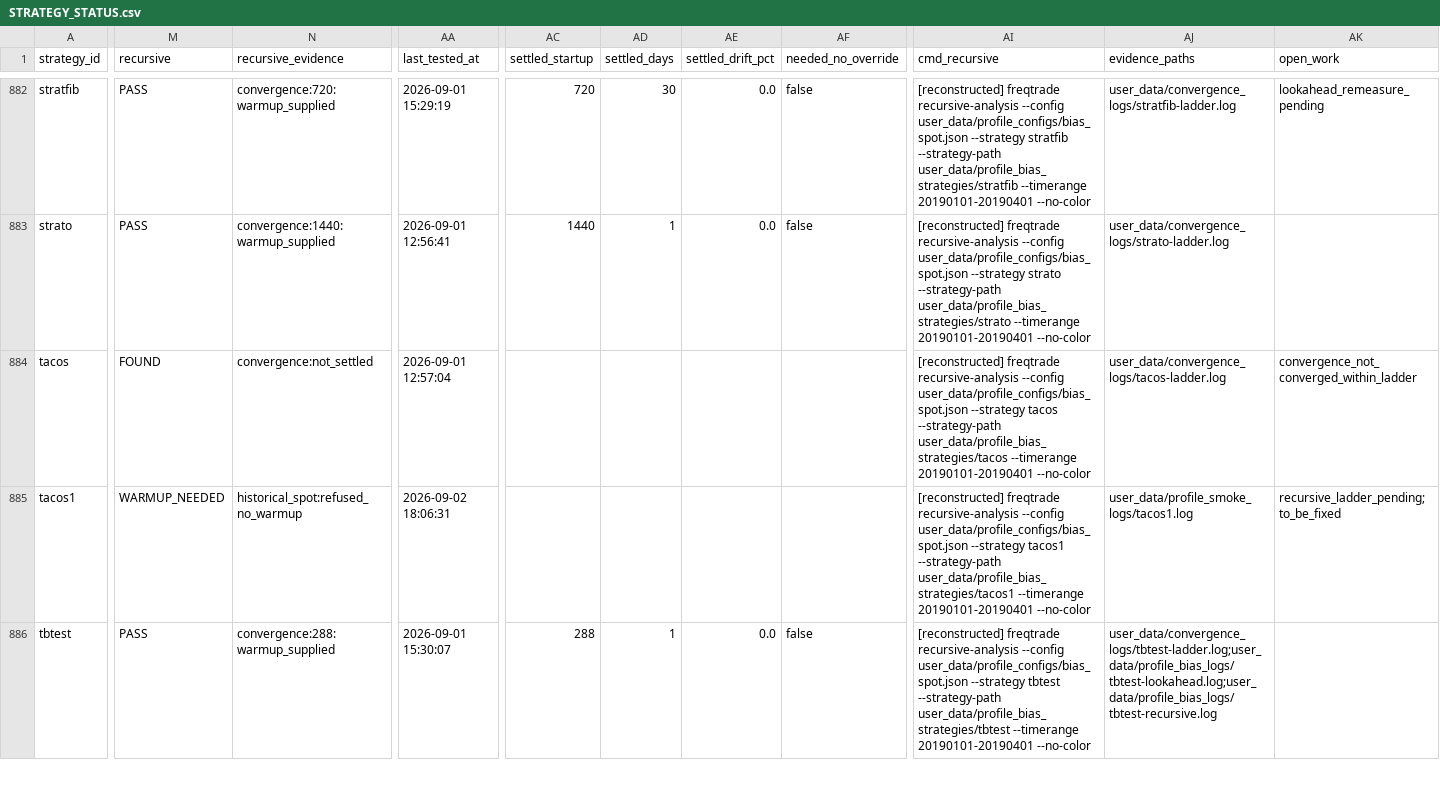
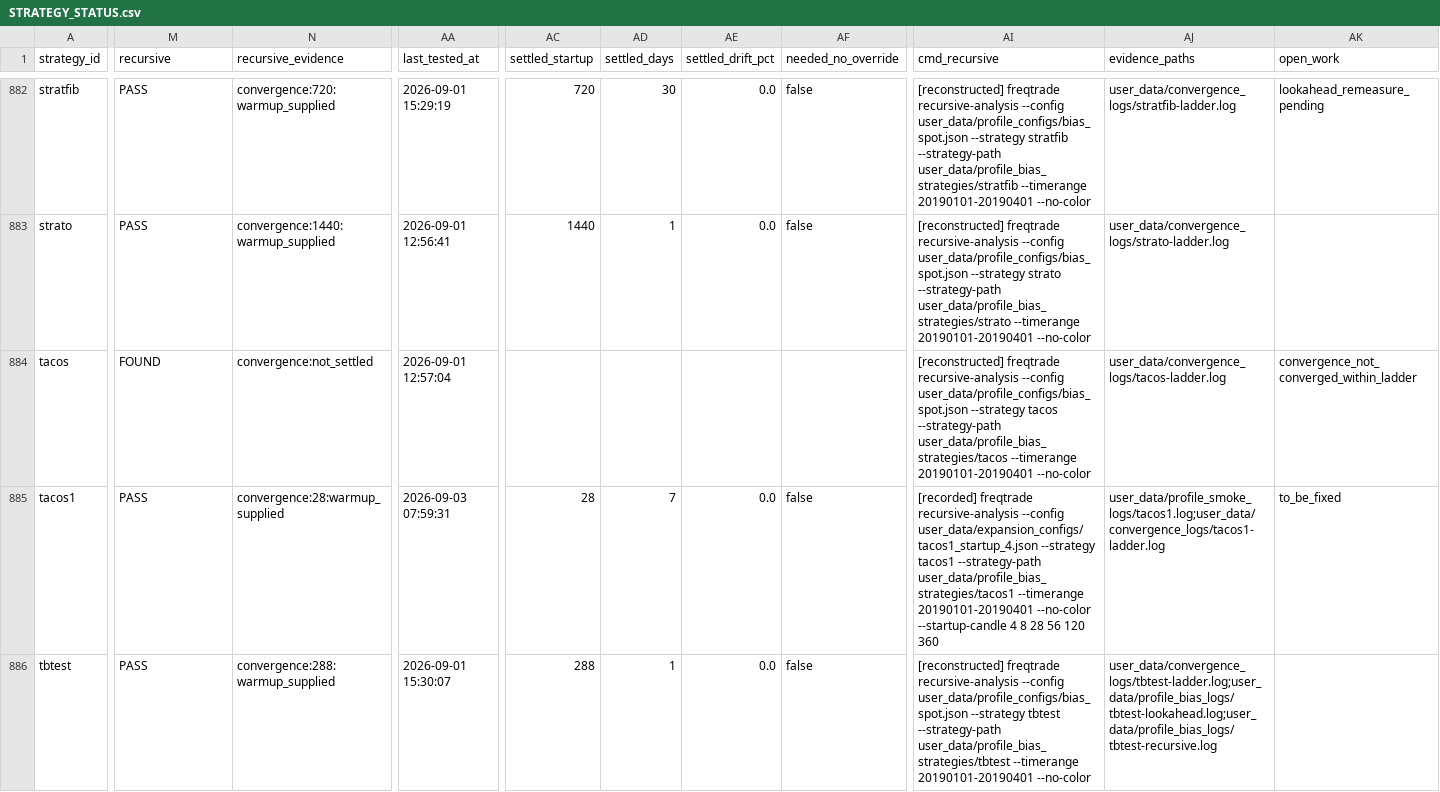
Before and after one commit to M1ch43lV/strategy-audit, a CSV file: STRATEGY_STATUS.csv, drawn as a sheet; only a part is shown, gaps mark what is left out; the diff covers the shown part only; the diff names each change by its address in the sheet, - before the commit and + after, or states it on an @@ line.

```diff
--- a/STRATEGY_STATUS.csv
+++ b/STRATEGY_STATUS.csv
-M885 (recursive): WARMUP_NEEDED
+M885 (recursive): PASS
-N885 (recursive_evidence): historical_spot:refused_no_warmup
+N885 (recursive_evidence): convergence:28:warmup_supplied
-AA885 (last_tested_at): 2026-09-02 18:06:31
+AA885 (last_tested_at): 2026-09-03 07:59:31
-AC885 (settled_startup): (empty)
+AC885 (settled_startup): 28
-AD885 (settled_days): (empty)
+AD885 (settled_days): 7
-AE885 (settled_drift_pct): (empty)
+AE885 (settled_drift_pct): 0.0
-AF885 (needed_no_override): (empty)
+AF885 (needed_no_override): false
-AI885 (cmd_recursive): [reconstructed] freqtrade recursive-analysis --config user_data/profile_configs/bias_spot.json --strategy tacos1 --strategy-path user_data/profile_bias_strategies/tacos1 --timerange 20190101-20190401 --no-color
+AI885 (cmd_recursive): [recorded] freqtrade recursive-analysis --config user_data/expansion_configs/tacos1_startup_4.json --strategy tacos1 --strategy-path user_data/profile_bias_strategies/tacos1 --timerange 20190101-20190401 --no-color --startup-candle 4 8 28 56 120 360
-AJ885 (evidence_paths): user_data/profile_smoke_logs/tacos1.log
+AJ885 (evidence_paths): user_data/profile_smoke_logs/tacos1.log;user_data/convergence_logs/tacos1-ladder.log
-AK885 (open_work): recursive_ladder_pending;to_be_fixed
+AK885 (open_work): to_be_fixed
```
Also changed, not shown: 112 edited cells elsewhere in this file, ELIGIBILITY_EXPANSION_ADJUDICATION.csv, 6 other files.
